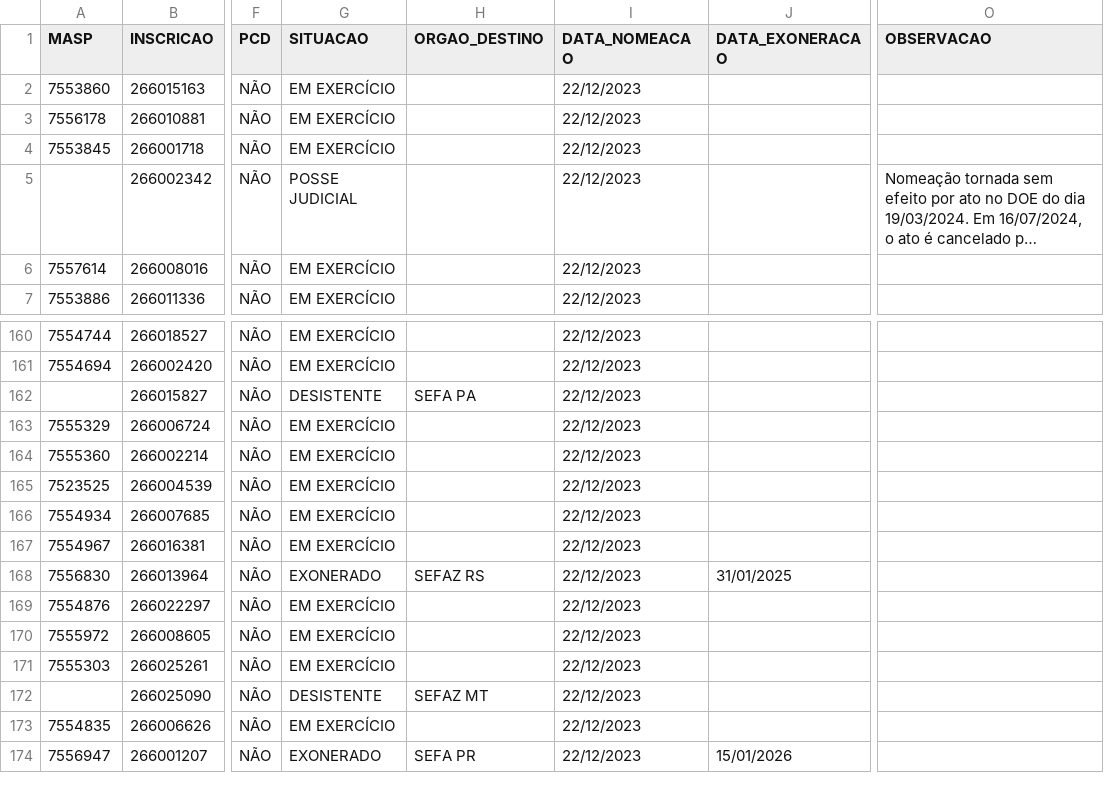
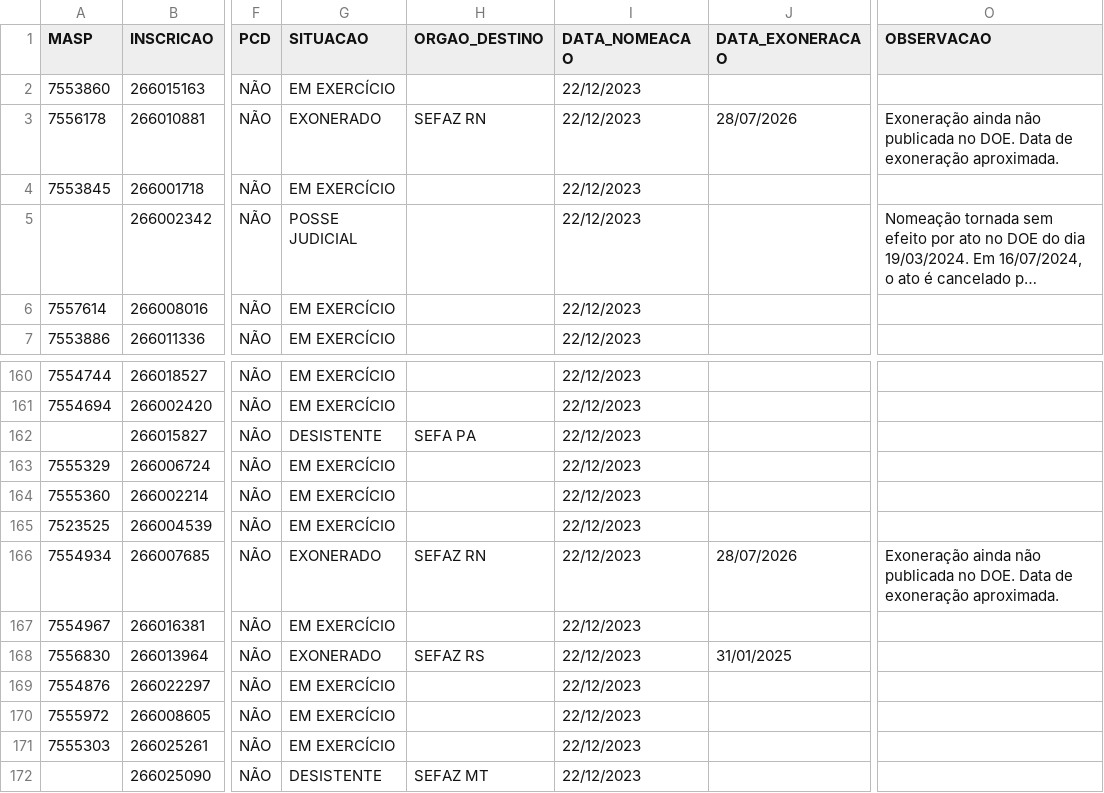
Before and after one commit to observatoriosefmg/observatoriosefmg.github.io, a CSV file: evasao/data/dados.csv, drawn as a sheet; only a part is shown, gaps mark what is left out; the shorter side is filled out with more unchanged rows; long unchanged cells end in …; the diff names each change by its address in the sheet, - before the commit and + after, or states it on an @@ line.

Commit message:
exonerações sefaz rn

```diff
--- a/evasao/data/dados.csv
+++ b/evasao/data/dados.csv
-G3 (SITUACAO): EM EXERCÍCIO
+G3 (SITUACAO): EXONERADO
-H3 (ORGAO_DESTINO): (empty)
+H3 (ORGAO_DESTINO): SEFAZ RN
-J3 (DATA_EXONERACAO): (empty)
+J3 (DATA_EXONERACAO): 28/07/2026
-O3 (OBSERVACAO): (empty)
+O3 (OBSERVACAO): Exoneração ainda não publicada no DOE. Data de exoneração aproximada.
-G166 (SITUACAO): EM EXERCÍCIO
+G166 (SITUACAO): EXONERADO
-H166 (ORGAO_DESTINO): (empty)
+H166 (ORGAO_DESTINO): SEFAZ RN
-J166 (DATA_EXONERACAO): (empty)
+J166 (DATA_EXONERACAO): 28/07/2026
-O166 (OBSERVACAO): (empty)
+O166 (OBSERVACAO): Exoneração ainda não publicada no DOE. Data de exoneração aproximada.
```
